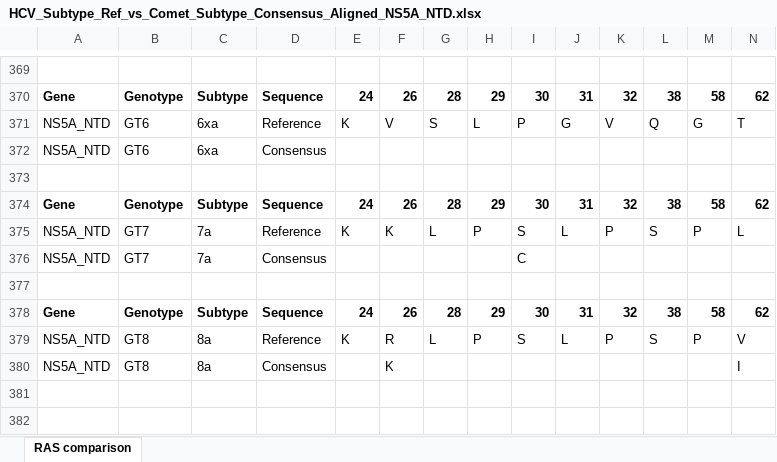
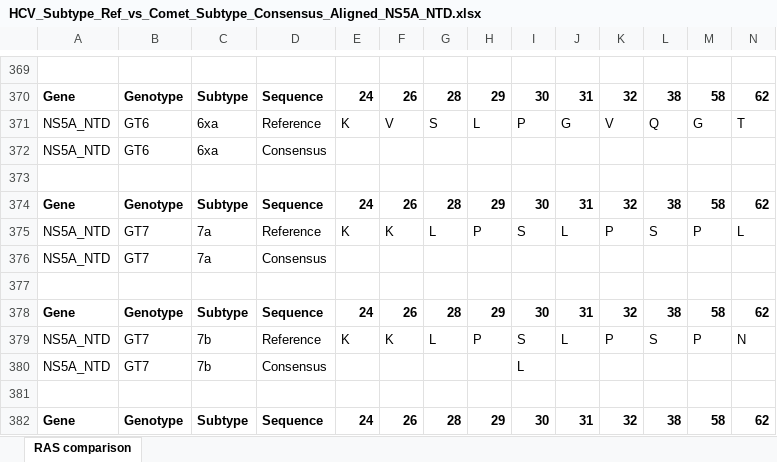
Before and after one commit to hivdb/HCV-GenBank-Skills, an Excel workbook: Reference_seqs/HCV_Subtype_Ref_vs_Comet_Subtype_Consensus_Aligned_NS5A_NTD.xlsx, sheet RAS comparison, drawn as a sheet; only a part is shown, gaps mark what is left out; the shorter side is filled out with more unchanged rows; values as stored, in another font and other column widths than the file's, no borders; rows hold the shown columns only; the diff names each change by its address in the sheet, - before the commit and + after, or states it on an @@ line.

```diff
--- a/Reference_seqs/HCV_Subtype_Ref_vs_Comet_Subtype_Consensus_Aligned_NS5A_NTD.xlsx (sheet RAS comparison)
+++ b/Reference_seqs/HCV_Subtype_Ref_vs_Comet_Subtype_Consensus_Aligned_NS5A_NTD.xlsx (sheet RAS comparison)
-I376: C
+I376: (empty)
+row 377: (empty)
+row 378: Gene | Genotype | Subtype | Sequence | 24 | 26 | 28 | 29 | 30 | 31 | 32 | 38 | 58 | 62
+row 379: NS5A_NTD | GT7 | 7b | Reference | K | K | L | P | S | L | P | S | P | N
+row 380: NS5A_NTD | GT7 | 7b | Consensus |  |  |  |  | L
```
Also changed, not shown: Reference_seqs/HCV_GT_Ref_vs_Comet_GT_Consensus_Differences_NS3.xlsx, Reference_seqs/HCV_GT_Ref_vs_Comet_GT_Consensus_Differences_NS5A_NTD.xlsx, 28 other files.
